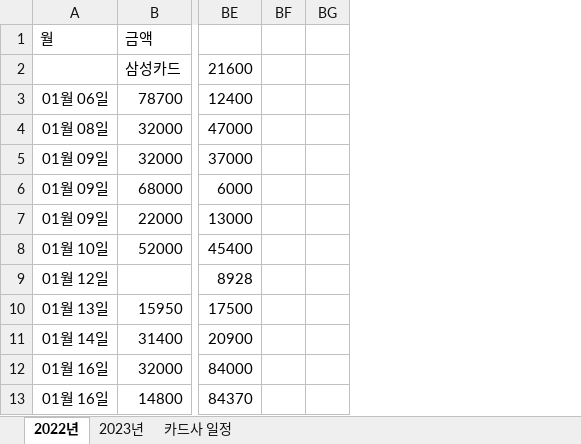
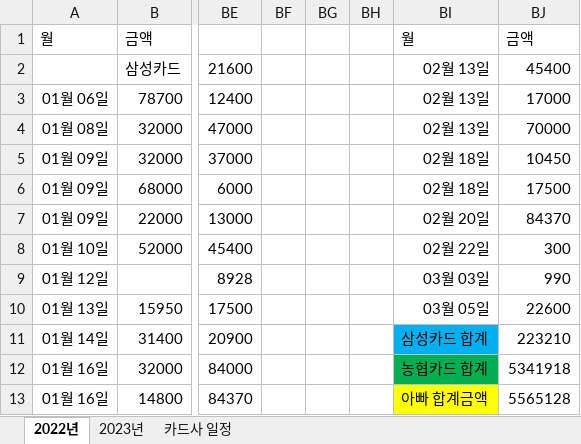
Before and after one commit to jhuk0377/GY, an Excel workbook: 아버지 카드사용내역.xlsx, sheet 2022년, drawn as a sheet; only a part is shown, gaps mark what is left out; values as stored, in another font and other column widths than the file's, no borders; the diff names each change by its address in the sheet, - before the commit and + after, or states it on an @@ line.

Commit message:
111

```diff
--- a/아버지 카드사용내역.xlsx (sheet 2022년)
+++ b/아버지 카드사용내역.xlsx (sheet 2022년)
+column BH, empty
+column BI, rows 1-13: 월 | 02월 13일 | 02월 13일 | 02월 13일 | 02월 18일 | 02월 18일 | 02월 20일 | 02월 22일 | 03월 03일 | 03월 05일 | 삼성카드 합계 | 농협카드 합계 | 아빠 합계금액
+column BJ, rows 1-13: 금액 | 45400 | 17000 | 70000 | 10450 | 17500 | 84370 | 300 | 990 | 22600 | 223210 | 5341918 | 5565128
```
